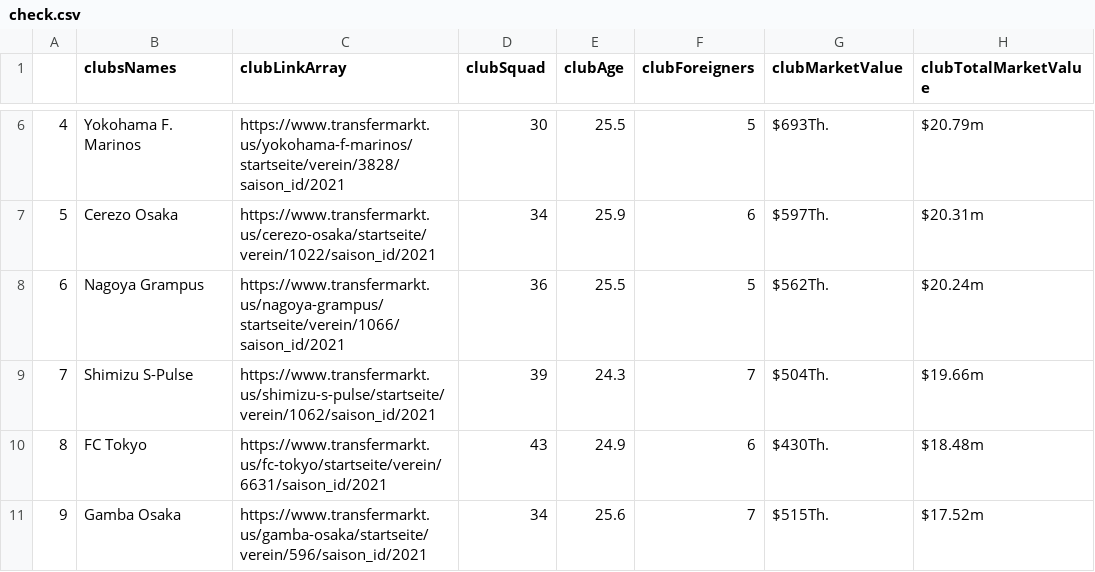
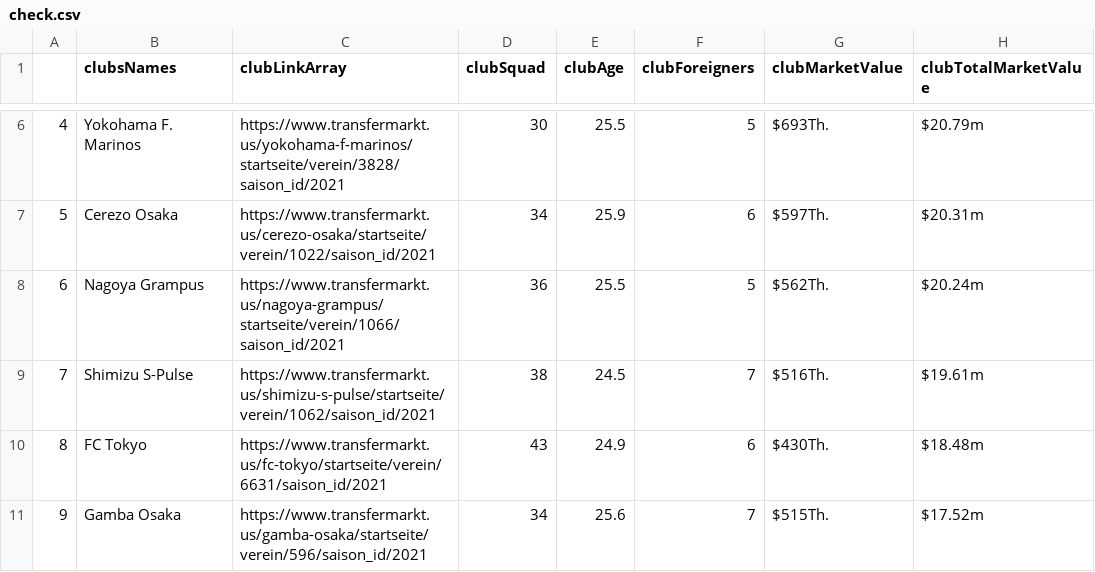
Before and after one commit to bilalmohib/WeBScraping, a CSV file: LearningAtMyOwn/Navigating and moving with selenium/check.csv, drawn as a sheet; only a part is shown, gaps mark what is left out.

```diff
--- a/LearningAtMyOwn/Navigating and moving with selenium/check.csv
+++ b/LearningAtMyOwn/Navigating and moving with selenium/check.csv
@@ -8,3 +8,3 @@
 6,Nagoya Grampus,https://www.transfermarkt.us/nagoya-grampus/startseite/verein/1066/saison_id/2021,36,25.5,5,$562Th.,$20.24m
-7,Shimizu S-Pulse,https://www.transfermarkt.us/shimizu-s-pulse/startseite/verein/1062/saison_id/2021,39,24.3,7,$504Th.,$19.66m
+7,Shimizu S-Pulse,https://www.transfermarkt.us/shimizu-s-pulse/startseite/verein/1062/saison_id/2021,38,24.5,7,$516Th.,$19.61m
 8,FC Tokyo,https://www.transfermarkt.us/fc-tokyo/startseite/verein/6631/saison_id/2021,43,24.9,6,$430Th.,$18.48m
```
Also changed, not shown: 2 other files.
